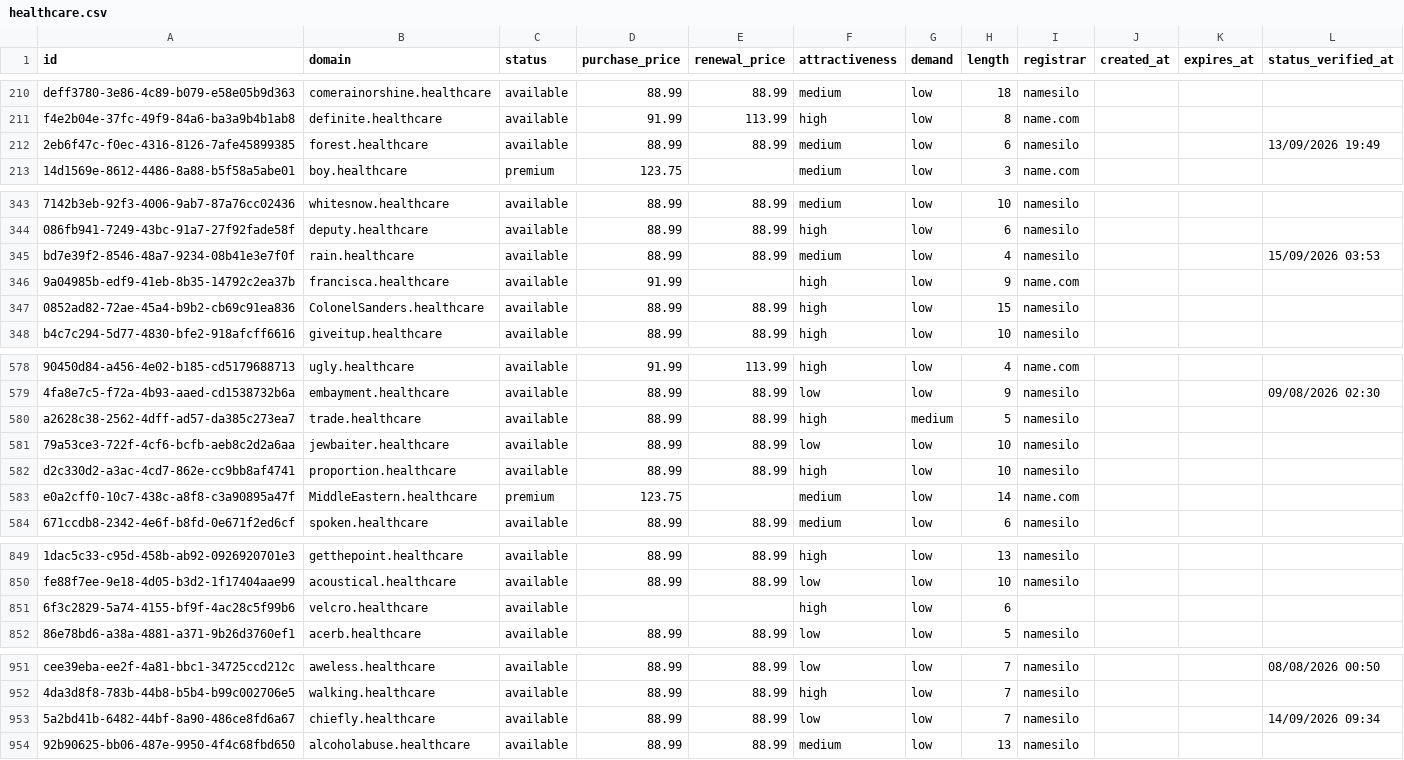
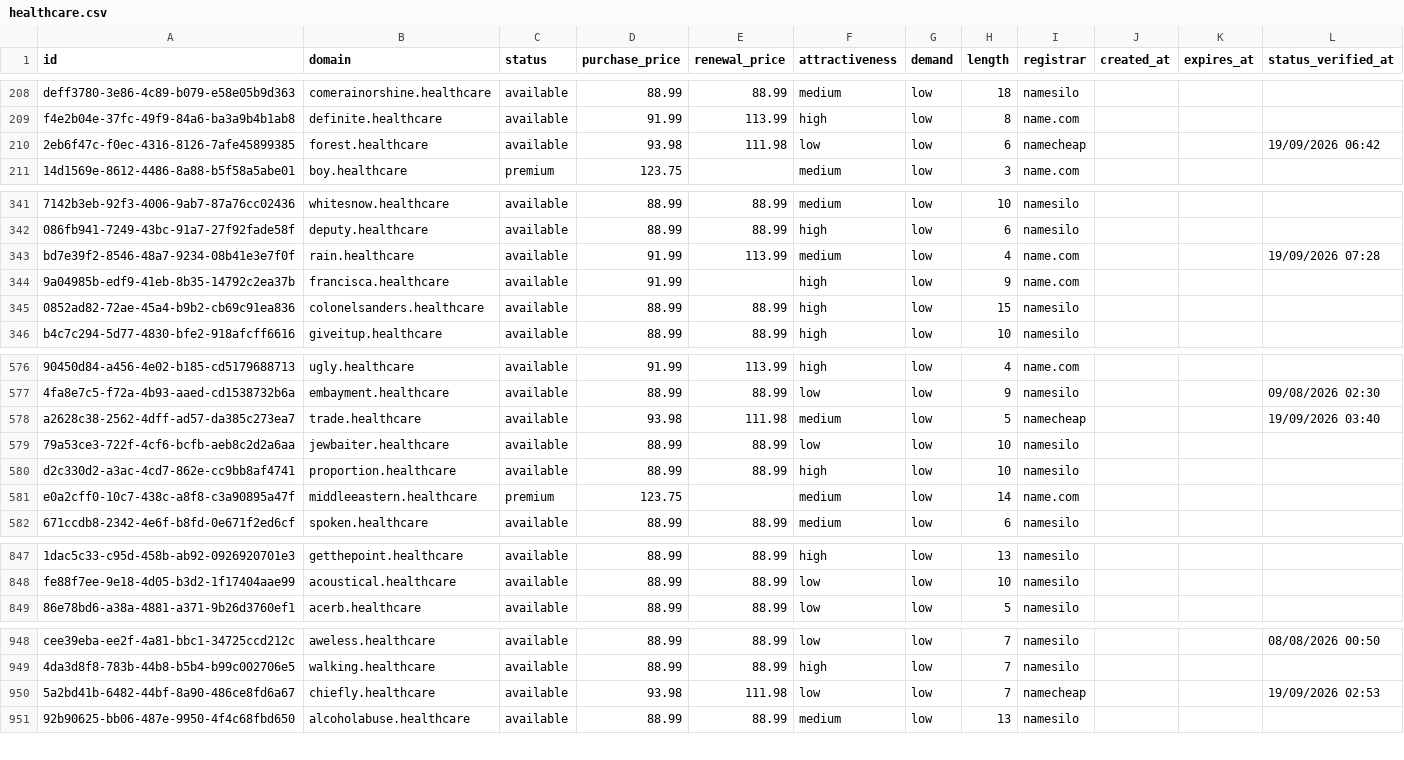
Before and after one commit to UniqueDomains/healthcare-oneword-domains, a CSV file: healthcare.csv, drawn as a sheet; only a part is shown, gaps mark what is left out; removed rows and columns are numbered as before the commit, all else as after; the diff covers the shown part only; the diff names each change by its address in the sheet, - before the commit and + after, or states it on an @@ line.

Commit message:
Domains update

```diff
--- a/healthcare.csv
+++ b/healthcare.csv
-D210 (purchase_price): 88.99
+D210 (purchase_price): 93.98
-E210 (renewal_price): 88.99
+E210 (renewal_price): 111.98
-F210 (attractiveness): medium
+F210 (attractiveness): low
-I210 (registrar): namesilo
+I210 (registrar): namecheap
-L210 (status_verified_at): 13/09/2026 19:49
+L210 (status_verified_at): 19/09/2026 06:42
-D343 (purchase_price): 88.99
+D343 (purchase_price): 91.99
-E343 (renewal_price): 88.99
+E343 (renewal_price): 113.99
-I343 (registrar): namesilo
+I343 (registrar): name.com
-L343 (status_verified_at): 15/09/2026 03:53
+L343 (status_verified_at): 19/09/2026 07:28
-B345 (domain): ColonelSanders.healthcare
+B345 (domain): colonelsanders.healthcare
-D578 (purchase_price): 88.99
+D578 (purchase_price): 93.98
-E578 (renewal_price): 88.99
+E578 (renewal_price): 111.98
-F578 (attractiveness): high
+F578 (attractiveness): medium
-G578 (demand): medium
+G578 (demand): low
-I578 (registrar): namesilo
+I578 (registrar): namecheap
-L578 (status_verified_at): (empty)
+L578 (status_verified_at): 19/09/2026 03:40
-B581 (domain): MiddleEastern.healthcare
+B581 (domain): middleeastern.healthcare
-row 851: 6f3c2829-5a74-4155-bf9f-4ac28c5f99b6 | velcro.healthcare | available |  |  | high | low | 6
-D950 (purchase_price): 88.99
+D950 (purchase_price): 93.98
-E950 (renewal_price): 88.99
+E950 (renewal_price): 111.98
-I950 (registrar): namesilo
+I950 (registrar): namecheap
-L950 (status_verified_at): 14/09/2026 09:34
+L950 (status_verified_at): 19/09/2026 02:53
```
Also changed, not shown: 3 added rows, 2 removed rows and 63 edited cells elsewhere in this file, 4 other files.
